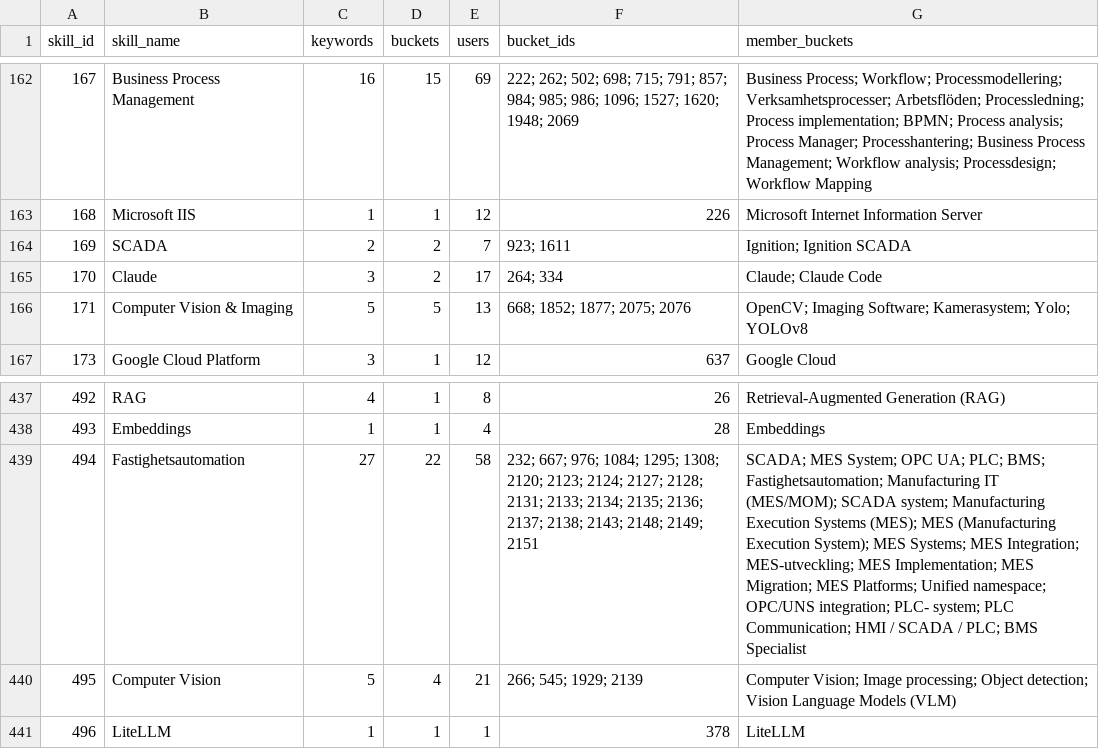
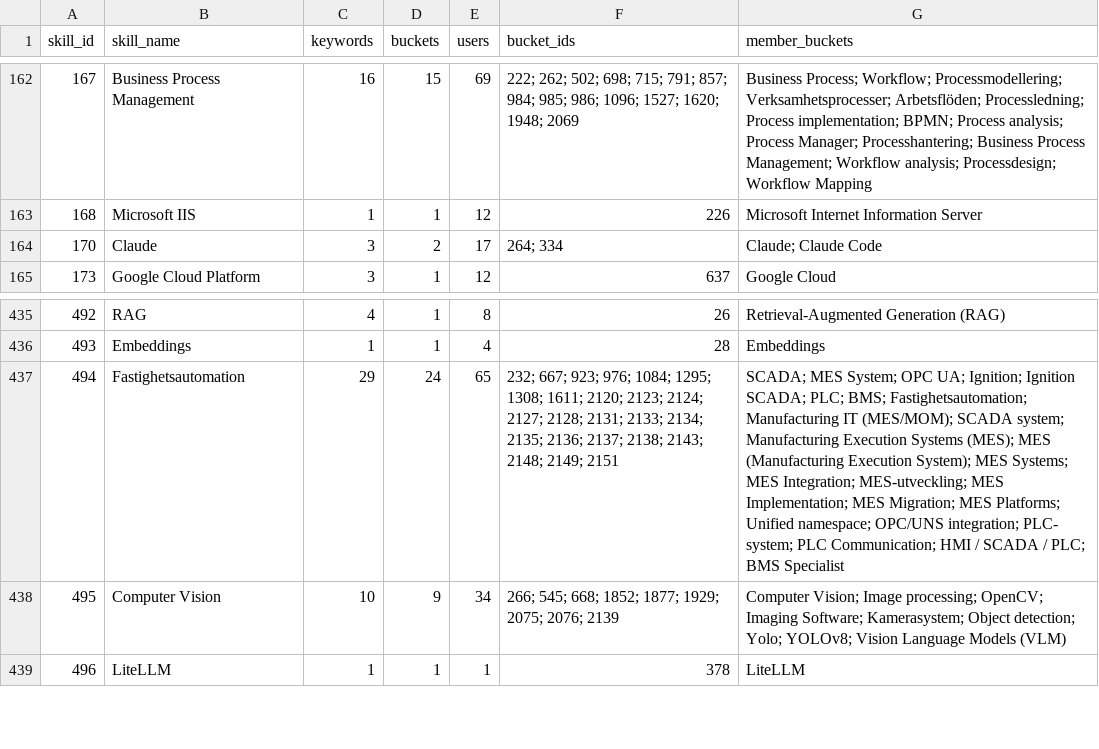
Before and after one commit to robert-gartman-techseed/cinode-skills, a CSV file: data/taxonomy/marketable_skills.csv, drawn as a sheet; only a part is shown, gaps mark what is left out.

```diff
--- a/data/taxonomy/marketable_skills.csv
+++ b/data/taxonomy/marketable_skills.csv
@@ -163,5 +163,3 @@ skill_id,skill_name,keywords,buckets,users,bucket_ids,member_buckets
 168,Microsoft IIS,1,1,12,226,Microsoft Internet Information Server
-169,SCADA,2,2,7,923; 1611,Ignition; Ignition SCADA
 170,Claude,3,2,17,264; 334,Claude; Claude Code
-171,Computer Vision & Imaging,5,5,13,668; 1852; 1877; 2075; 2076,OpenCV; Imaging Software; Kamerasystem; Yolo; YOLOv8
 173,Google Cloud Platform,3,1,12,637,Google Cloud
@@ -438,4 +436,4 @@ skill_id,skill_name,keywords,buckets,users,bucket_ids,member_buckets
 493,Embeddings,1,1,4,28,Embeddings
-494,Fastighetsautomation,27,22,58,232; 667; 976; 1084; 1295; 1308; 2120; 2123; 2124; 2127; 2128; 2131; 2133; 2134; 2135; 2136; 2137; 2138; 2143; 2148; 2149; 2151,SCADA; MES System; OPC UA; PLC; BMS; Fastighetsautomation; Manufacturing IT (MES/MOM); SCADA system; Manufacturing Execution Systems (MES); MES (Manufacturing Execution System); MES Systems; MES Integration; MES-utveckling; MES Implementation; MES Migration; MES Platforms; Unified namespace; OPC/UNS integration; PLC- system; PLC Communication; HMI / SCADA / PLC; BMS Specialist
-495,Computer Vision,5,4,21,266; 545; 1929; 2139,Computer Vision; Image processing; Object detection; Vision Language Models (VLM)
+494,Fastighetsautomation,29,24,65,232; 667; 923; 976; 1084; 1295; 1308; 1611; 2120; 2123; 2124; 2127; 2128; 2131; 2133; 2134; 2135; 2136; 2137; 2138; 2143; 2148; 2149; 2151,SCADA; MES System; OPC UA; Ignition; Ignition SCADA; PLC; BMS; Fastighetsautomation; Manufacturing IT (MES/MOM); SCADA system; Manufacturing Execution Systems (MES); MES (Manufacturing Execution System); MES Systems; MES Integration; MES-utveckling; MES Implementation; MES Migration; MES Platforms; Unified namespace; OPC/UNS integration; PLC- system; PLC Communication; HMI / SCADA / PLC; BMS Specialist
+495,Computer Vision,10,9,34,266; 545; 668; 1852; 1877; 1929; 2075; 2076; 2139,Computer Vision; Image processing; OpenCV; Imaging Software; Kamerasystem; Object detection; Yolo; YOLOv8; Vision Language Models (VLM)
 496,LiteLLM,1,1,1,378,LiteLLM
```
Also changed, not shown: data/ai/topic_mapping.csv, data/taxonomy/skill_buckets.csv, 3 other files.
